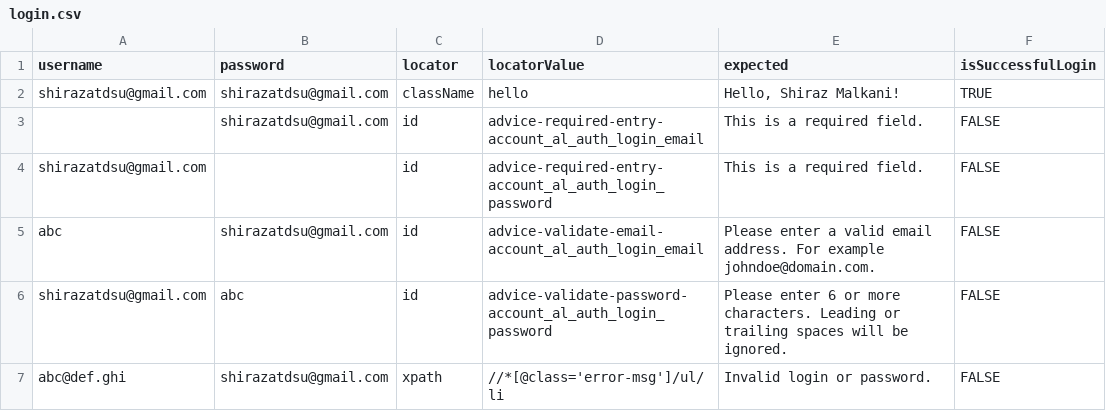
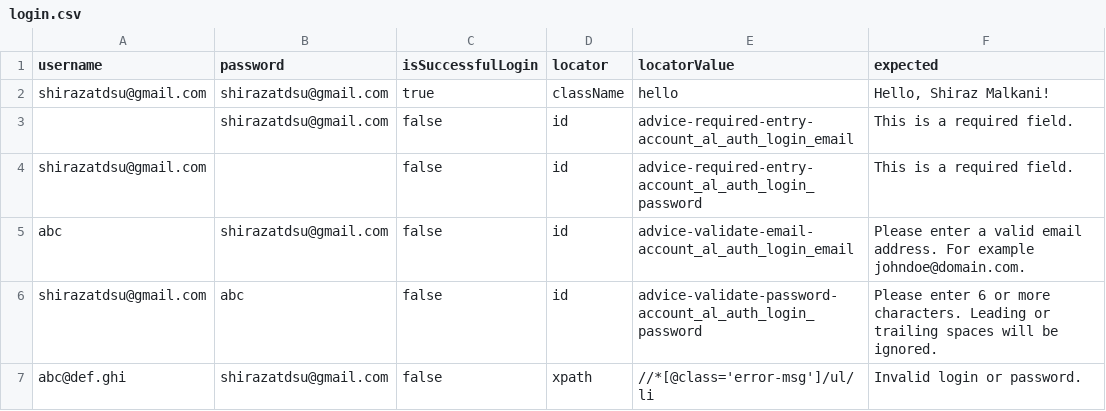
Before and after one commit to ShirazMalkani/demoblaze, a CSV file: src/main/resources/login.csv, drawn as a sheet; removed rows and columns are numbered as before the commit, all else as after; the diff names each change by its address in the sheet, - before the commit and + after, or states it on an @@ line.

```diff
--- a/src/main/resources/login.csv
+++ b/src/main/resources/login.csv
+column C (isSuccessfulLogin), rows 2-7: true | false | false | false | false | false
-column F (isSuccessfulLogin), rows 2-7: TRUE | FALSE | FALSE | FALSE | FALSE | FALSE
```
Also changed, not shown: src/main/resources/myaccount.csv, 17 other files.
